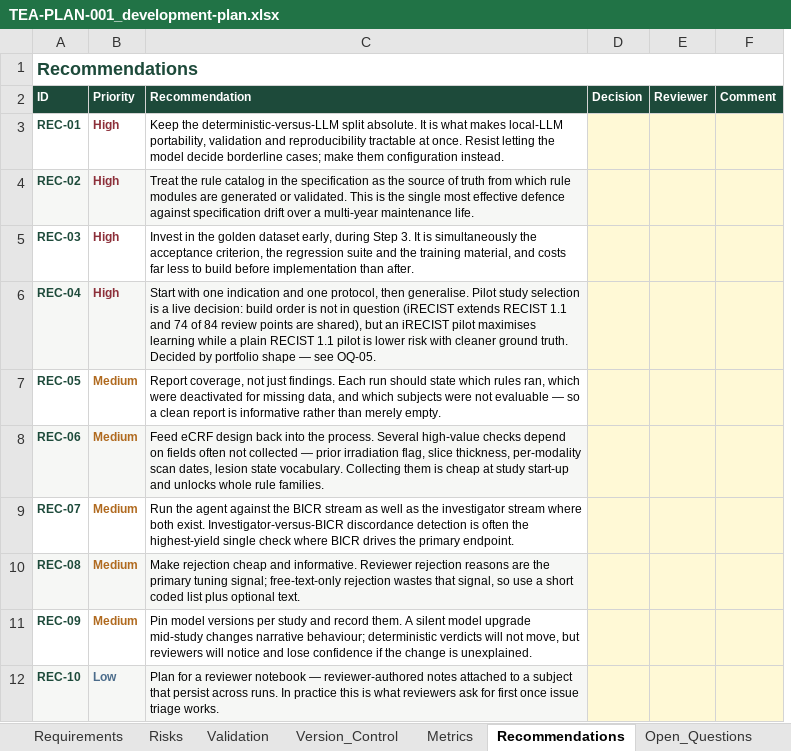
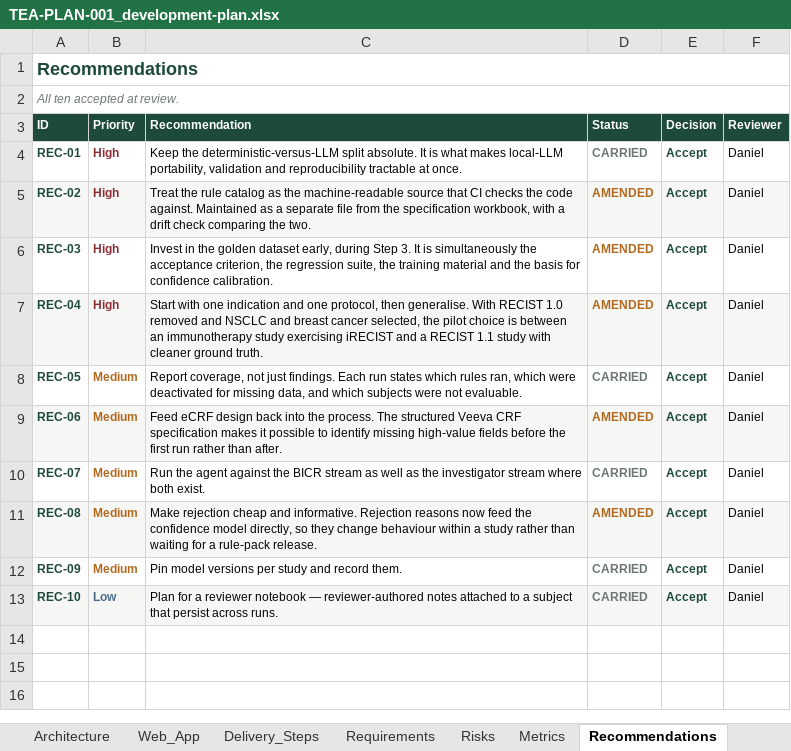
Before and after one commit to Dan5050-now/project1, an Excel workbook: docs/plan/TEA-PLAN-001_development-plan.xlsx, sheet Recommendations, drawn as a sheet; values as stored, in another font and other column widths than the file's, no borders; removed rows and columns are numbered as before the commit, all else as after; the diff names each change by its address in the sheet, - before the commit and + after, or states it on an @@ line.

```diff
--- a/docs/plan/TEA-PLAN-001_development-plan.xlsx (sheet Recommendations)
+++ b/docs/plan/TEA-PLAN-001_development-plan.xlsx (sheet Recommendations)
+column D (Status), rows 4-13: CARRIED | AMENDED | AMENDED | AMENDED | CARRIED | AMENDED | CARRIED | AMENDED | CARRIED | CARRIED
-column F (Comment), empty
+row 2: All ten accepted at review.
-C4 (Recommendation): …at once. Resist letting the model decide borderline cases; make them configuration instead.
+C4 (Recommendation): …at once.
-E4:E13 (Decision): (empty)
+E4:E13 (Decision): Accept
-E4:F4 fill: #FFF9D6
+E4:F4 fill: none
-F4:F13 (Reviewer): (empty)
+F4:F13 (Reviewer): Daniel
-C5 (Recommendation): …rule catalog in the specification as the source of truth from which rule modules are generated or validated. This is the single most effective defence against specification drift over a multi-year maintenance life.
+C5 (Recommendation): …rule catalog as the machine-readable source that CI checks the code against. Maintained as a separate file from the specification workbook, with a drift check comparing the two.
-E5:F5 fill: #FFF9D6
+E5:F5 fill: #F6F7F5
-C6 (Recommendation): …the regression suite and the training material, and costs far less to build before implementation than after.
+C6 (Recommendation): …the regression suite, the training material and the basis for confidence calibration.
-E6:F6 fill: #FFF9D6
+E6:F6 fill: none
-C7 (Recommendation): …then generalise. Pilot study selection is a live decision: build order is not in question (iRECIST extends RECIST 1.1 and 74 of 84 review points are shared), but an iRECIST pilot maximises learning while a plain RECIST 1.1 pilot is lower risk with cleaner ground truth. Decided by portfolio shape — see OQ-05.
+C7 (Recommendation): …then generalise. With RECIST 1.0 removed and NSCLC and breast cancer selected, the pilot choice is between an immunotherapy study exercising iRECIST and a RECIST 1.1 study with cleaner ground truth.
-E7:F7 fill: #FFF9D6
+E7:F7 fill: #F6F7F5
-C8 (Recommendation): …Each run should state which rules ran, which were deactivated for missing data, and which subjects were not evaluable — so a clean report is informative rather than merely empty.
+C8 (Recommendation): …Each run states which rules ran, which were deactivated for missing data, and which subjects were not evaluable.
-E8:F8 fill: #FFF9D6
+E8:F8 fill: none
-C9 (Recommendation): …the process. Several high-value checks depend on fields often not collected — prior irradiation flag, slice thickness, per-modality scan dates, lesion state vocabulary. Collecting them is cheap at study start-up and unlocks whole rule families.
+C9 (Recommendation): …the process. The structured Veeva CRF specification makes it possible to identify missing high-value fields before the first run rather than after.
-E9:F9 fill: #FFF9D6
+E9:F9 fill: #F6F7F5
-C10 (Recommendation): …both exist. Investigator-versus-BICR discordance detection is often the highest-yield single check where BICR drives the primary endpoint.
+C10 (Recommendation): …both exist.
-E10:F10 fill: #FFF9D6
+E10:F10 fill: none
-C11 (Recommendation): …and informative. Reviewer rejection reasons are the primary tuning signal; free-text-only rejection wastes that signal, so use a short coded list plus optional text.
+C11 (Recommendation): …and informative. Rejection reasons now feed the confidence model directly, so they change behaviour within a study rather than waiting for a rule-pack release.
-E11:F11 fill: #FFF9D6
+E11:F11 fill: #F6F7F5
-C12 (Recommendation): …record them. A silent model upgrade mid-study changes narrative behaviour; deterministic verdicts will not move, but reviewers will notice and lose confidence if the change is unexplained.
+C12 (Recommendation): …record them.
-E12:F12 fill: #FFF9D6
+E12:F12 fill: none
-C13 (Recommendation): …across runs. In practice this is what reviewers ask for first once issue triage works.
+C13 (Recommendation): …across runs.
-E13:F13 fill: #FFF9D6
+E13:F13 fill: #F6F7F5
```
Also changed, not shown: sheet Requirements, sheet Contents, sheet Cover, sheet Risks, sheet Decisions, sheet Scope, 15 more sheets, other sheet tabs, 9 other files.
